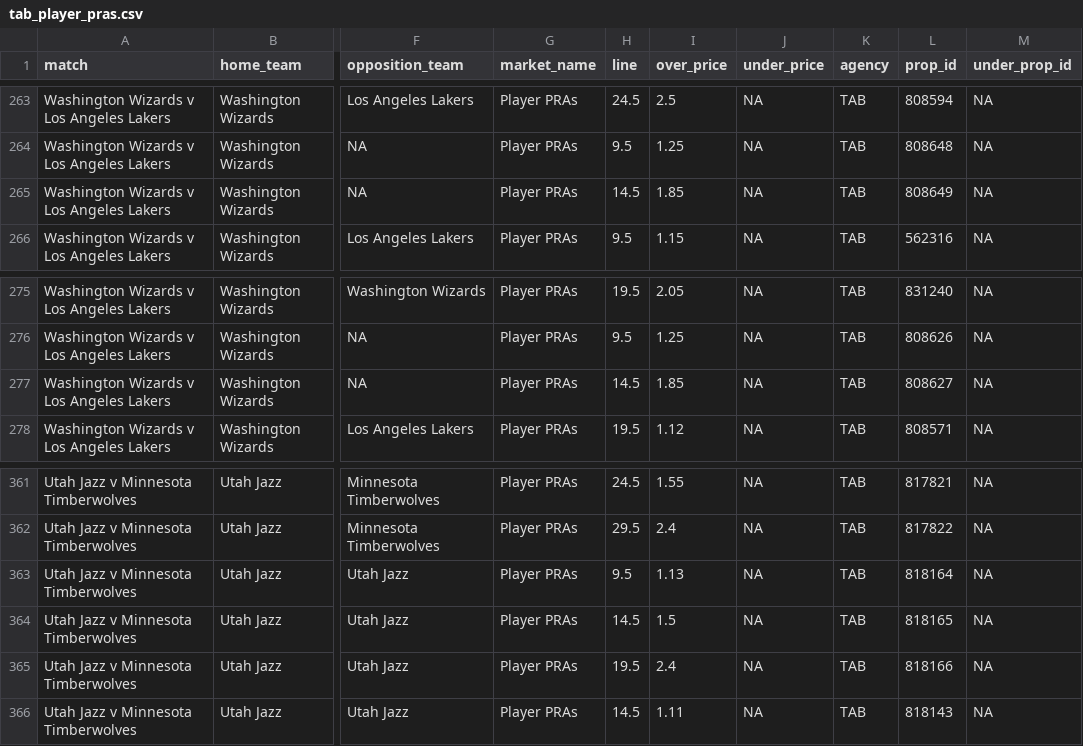
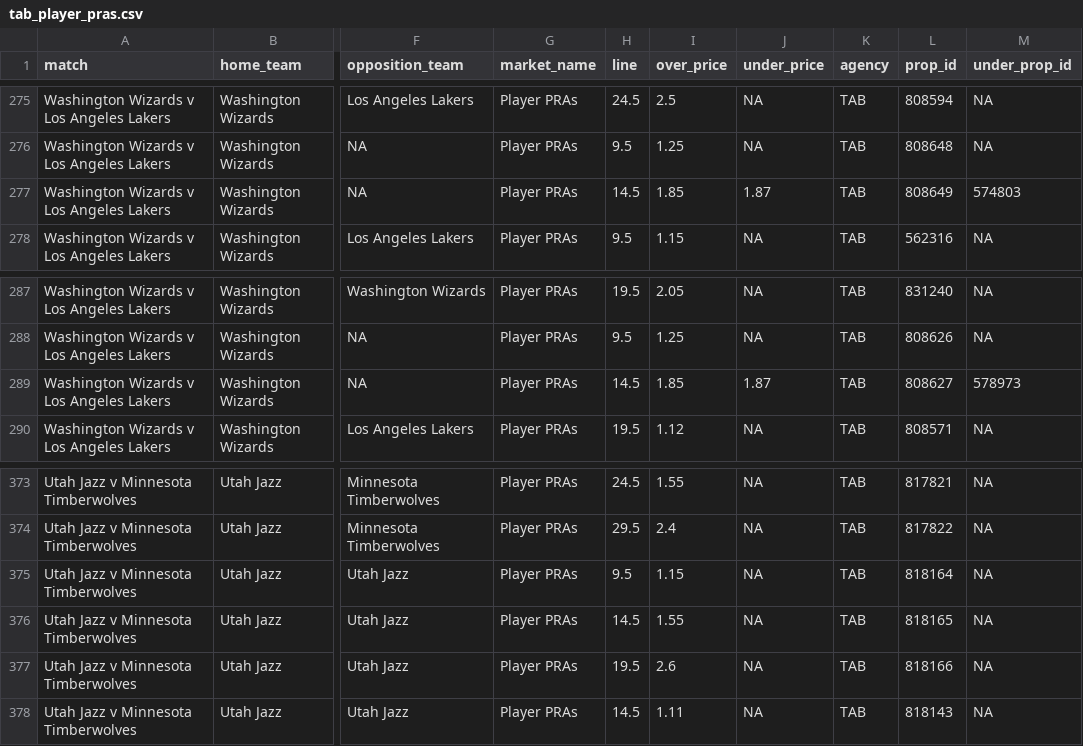
Before and after one commit to jamesbrown1417/NBA, a CSV file: Data/scraped_odds/tab_player_pras.csv, drawn as a sheet; only a part is shown, gaps mark what is left out; addresses are those after the commit; the diff covers the shown part only; the diff names each change by its address in the sheet, - before the commit and + after, or states it on an @@ line.

```diff
--- a/Data/scraped_odds/tab_player_pras.csv
+++ b/Data/scraped_odds/tab_player_pras.csv
-J277 (under_price): NA
+J277 (under_price): 1.87
-M277 (under_prop_id): NA
+M277 (under_prop_id): 574803
-J289 (under_price): NA
+J289 (under_price): 1.87
-M289 (under_prop_id): NA
+M289 (under_prop_id): 578973
-I375 (over_price): 1.13
+I375 (over_price): 1.15
-I376 (over_price): 1.5
+I376 (over_price): 1.55
-I377 (over_price): 2.4
+I377 (over_price): 2.6
```
Also changed, not shown: 12 added rows and 9 edited cells elsewhere in this file, Data/scraped_odds/neds_player_points.csv, Data/scraped_odds/neds_player_pras.csv, 49 other files.
